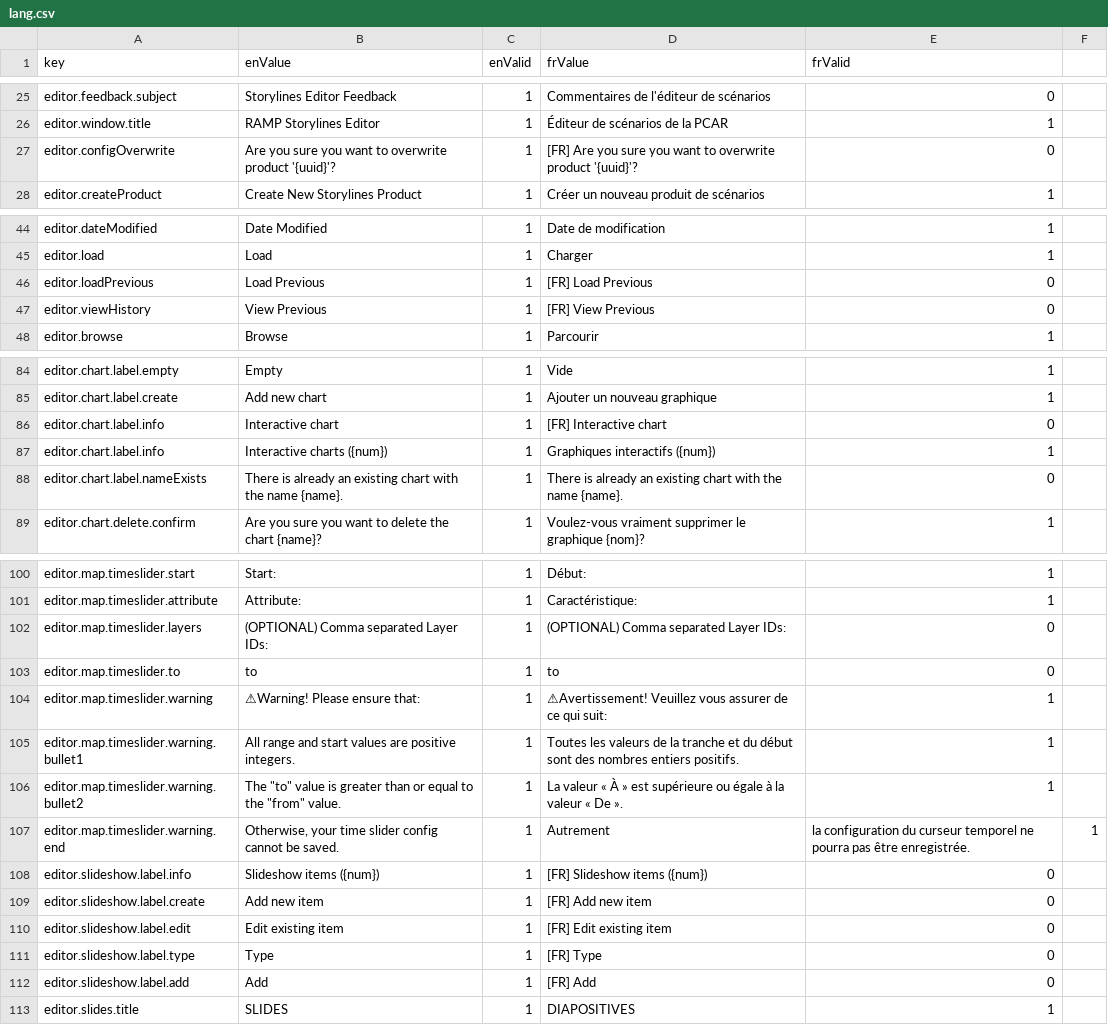
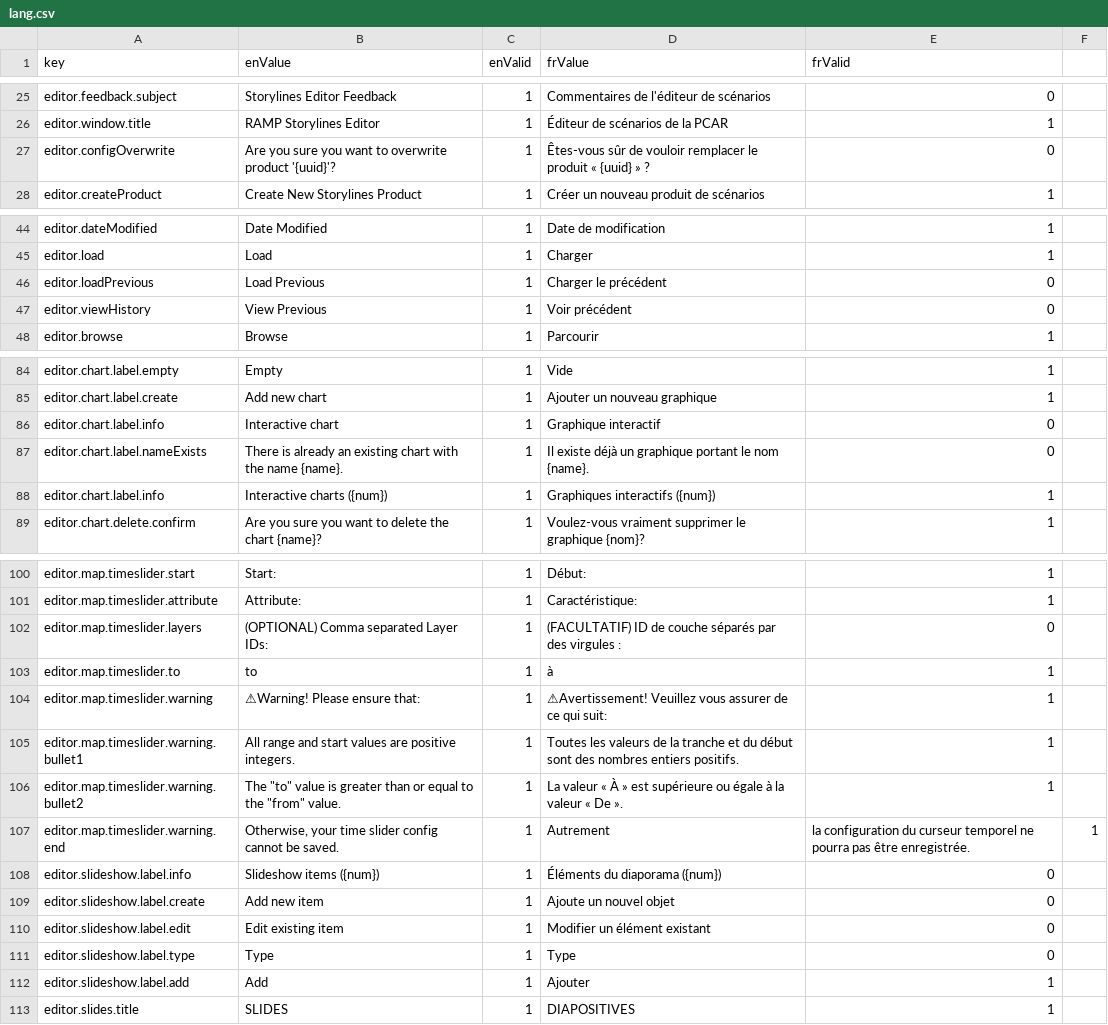
Before and after one commit to ramp4-pcar4/storylines-editor, a CSV file: src/lang/lang.csv, drawn as a sheet; only a part is shown, gaps mark what is left out; removed rows and columns are numbered as before the commit, all else as after; the diff covers the shown part only; the diff names each change by its address in the sheet, - before the commit and + after, or states it on an @@ line.

```diff
--- a/src/lang/lang.csv
+++ b/src/lang/lang.csv
-D27 (frValue): [FR] Are you sure you want to overwrite product '{uuid}'?
+D27 (frValue): Êtes-vous sûr de vouloir remplacer le produit « {uuid} » ?
-D46 (frValue): [FR] Load Previous
+D46 (frValue): Charger le précédent
-D47 (frValue): [FR] View Previous
+D47 (frValue): Voir précédent
-D86 (frValue): [FR] Interactive chart
+D86 (frValue): Graphique interactif
+row 87: editor.chart.label.nameExists | There is already an existing chart with the name {name}. | 1 | Il existe déjà un graphique portant le nom {name}. | 0
-row 88: editor.chart.label.nameExists | There is already an existing chart with the name {name}. | 1 | There is already an existing chart with the name {name}. | 0
-D102 (frValue): (OPTIONAL) Comma separated Layer IDs:
+D102 (frValue): (FACULTATIF) ID de couche séparés par des virgules :
-D103 (frValue): to
+D103 (frValue): à
-E103 (frValid): 0
+E103 (frValid): 1
-D108 (frValue): [FR] Slideshow items ({num})
+D108 (frValue): Éléments du diaporama ({num})
-D109 (frValue): [FR] Add new item
+D109 (frValue): Ajoute un nouvel objet
-D110 (frValue): [FR] Edit existing item
+D110 (frValue): Modifier un élément existant
-D111 (frValue): [FR] Type
+D111 (frValue): Type
-D112 (frValue): [FR] Add
+D112 (frValue): Ajouter
-E112 (frValid): 0
+E112 (frValid): 1
```
Also changed, not shown: 1 edited cell elsewhere in this file, 19 other files.
